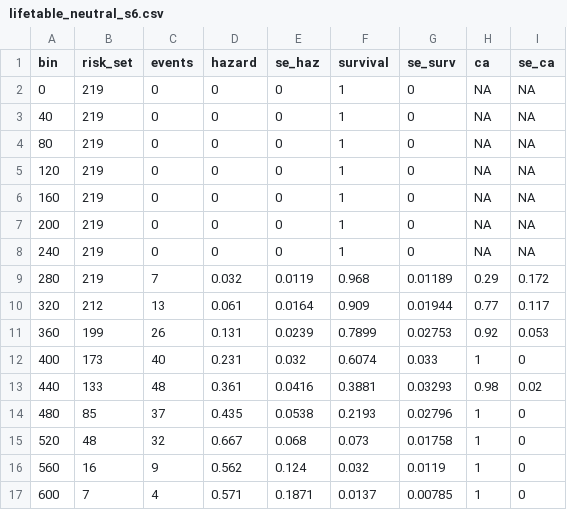
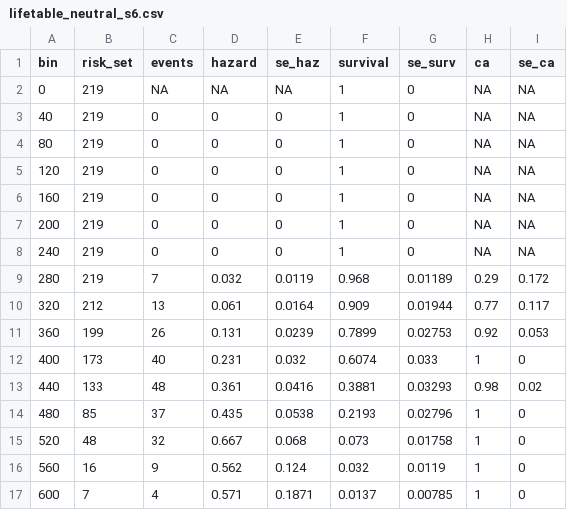
Before and after one commit to sven-panis/Tutorial_Event_History_Analysis, a CSV file: Tutorial_1_descriptive_stats/tables/lifetable_neutral_s6.csv, drawn as a sheet.

Commit message:
correct row0 info in lifetable

```diff
--- a/Tutorial_1_descriptive_stats/tables/lifetable_neutral_s6.csv
+++ b/Tutorial_1_descriptive_stats/tables/lifetable_neutral_s6.csv
@@ -1,3 +1,3 @@
 bin,risk_set,events,hazard,se_haz,survival,se_surv,ca,se_ca
-0,219,0,0,0,1,0,NA,NA
+0,219,NA,NA,NA,1,0,NA,NA
 40,219,0,0,0,1,0,NA,NA
```
